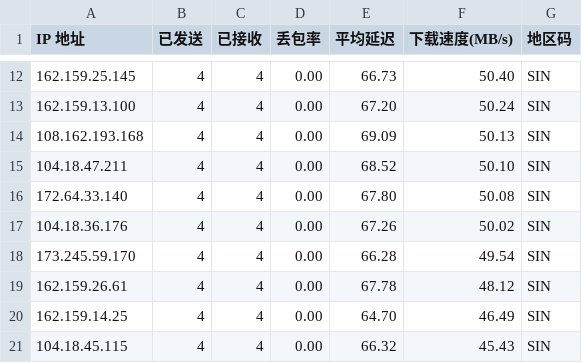
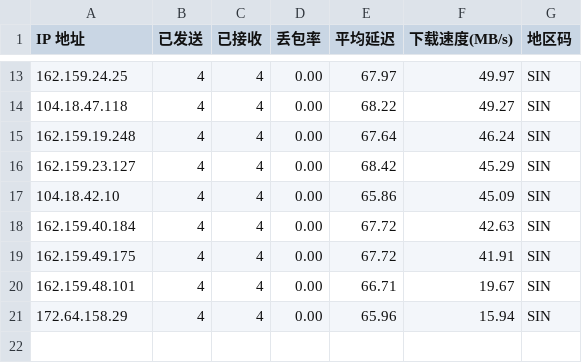
Before and after one commit to ahang39/router, a CSV file: latest.csv, drawn as a sheet; only a part is shown, gaps mark what is left out; the diff covers the shown part only.

```diff
--- a/latest.csv
+++ b/latest.csv
@@ -12,10 +13,9 @@ IP 地址,已发送,已接收,丢包率,平均延迟,下载速度(MB/s),地区
-162.159.25.145,4,4,0.00,66.73,50.40,SIN
-162.159.13.100,4,4,0.00,67.20,50.24,SIN
-108.162.193.168,4,4,0.00,69.09,50.13,SIN
-104.18.47.211,4,4,0.00,68.52,50.10,SIN
-172.64.33.140,4,4,0.00,67.80,50.08,SIN
-104.18.36.176,4,4,0.00,67.26,50.02,SIN
-173.245.59.170,4,4,0.00,66.28,49.54,SIN
-162.159.26.61,4,4,0.00,67.78,48.12,SIN
-162.159.14.25,4,4,0.00,64.70,46.49,SIN
-104.18.45.115,4,4,0.00,66.32,45.43,SIN
+162.159.24.25,4,4,0.00,67.97,49.97,SIN
+104.18.47.118,4,4,0.00,68.22,49.27,SIN
+162.159.19.248,4,4,0.00,67.64,46.24,SIN
+162.159.23.127,4,4,0.00,68.42,45.29,SIN
+104.18.42.10,4,4,0.00,65.86,45.09,SIN
+162.159.40.184,4,4,0.00,67.72,42.63,SIN
+162.159.49.175,4,4,0.00,67.72,41.91,SIN
+162.159.48.101,4,4,0.00,66.71,19.67,SIN
+172.64.158.29,4,4,0.00,65.96,15.94,SIN
```
Also changed, not shown: 1 added row and 30 edited cells elsewhere in this file, 1 other file.
